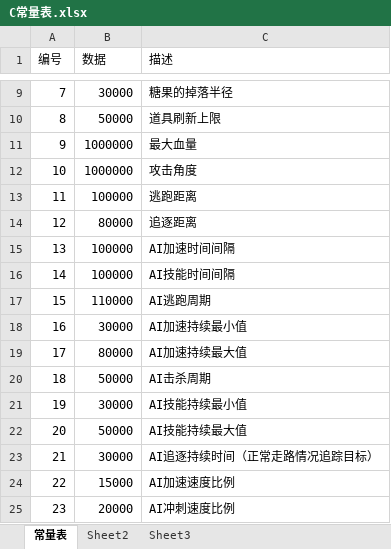
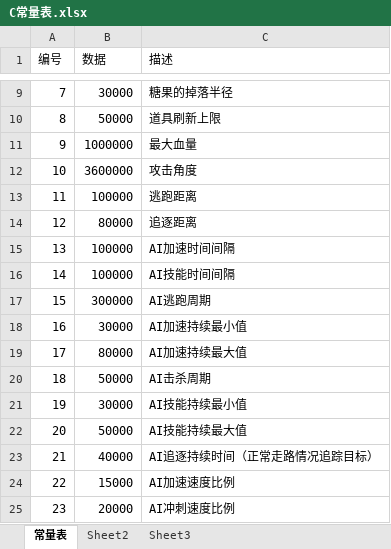
Before and after one commit to k3498gg/TSC, an Excel workbook: Excel/excel/xls/C常量表.xlsx, sheet 常量表, drawn as a sheet; only a part is shown, gaps mark what is left out; values as stored, in another font and other column widths than the file's, no borders; the diff names each change by its address in the sheet, - before the commit and + after, or states it on an @@ line.

Commit message:
常量表数据修改
AI与击杀判定数值修改

```diff
--- a/Excel/excel/xls/C常量表.xlsx (sheet 常量表)
+++ b/Excel/excel/xls/C常量表.xlsx (sheet 常量表)
-B12 (数据): 1000000
+B12 (数据): 3600000
-B17 (数据): 110000
+B17 (数据): 300000
-B23 (数据): 30000
+B23 (数据): 40000
```
